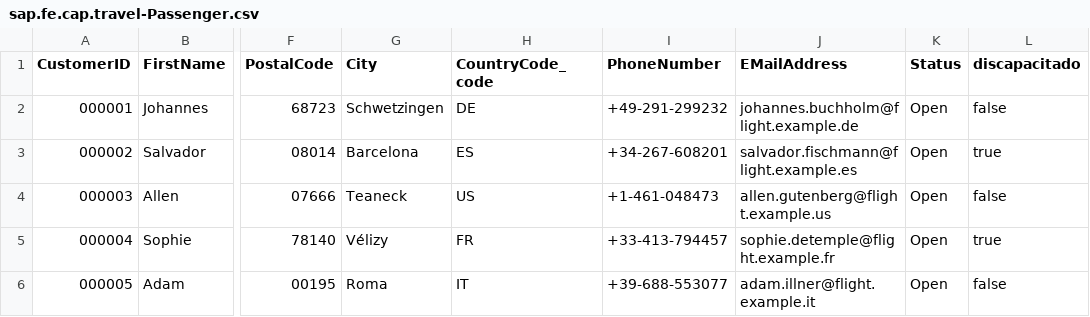
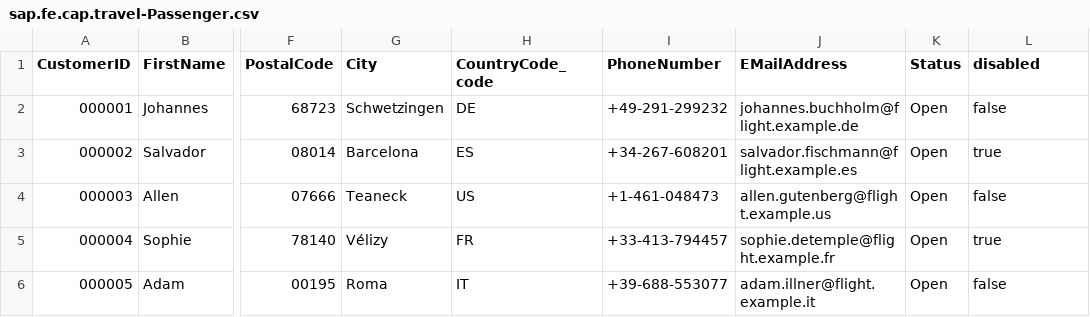
Before and after one commit to JuanCarlosIsaza/JCI-appCustomTest, a CSV file: db/data/sap.fe.cap.travel-Passenger.csv, drawn as a sheet; only a part is shown, gaps mark what is left out; the diff names each change by its address in the sheet, - before the commit and + after, or states it on an @@ line.

```diff
--- a/db/data/sap.fe.cap.travel-Passenger.csv
+++ b/db/data/sap.fe.cap.travel-Passenger.csv
-L1: discapacitado
+L1: disabled
```
Also changed, not shown: 2 other files.
